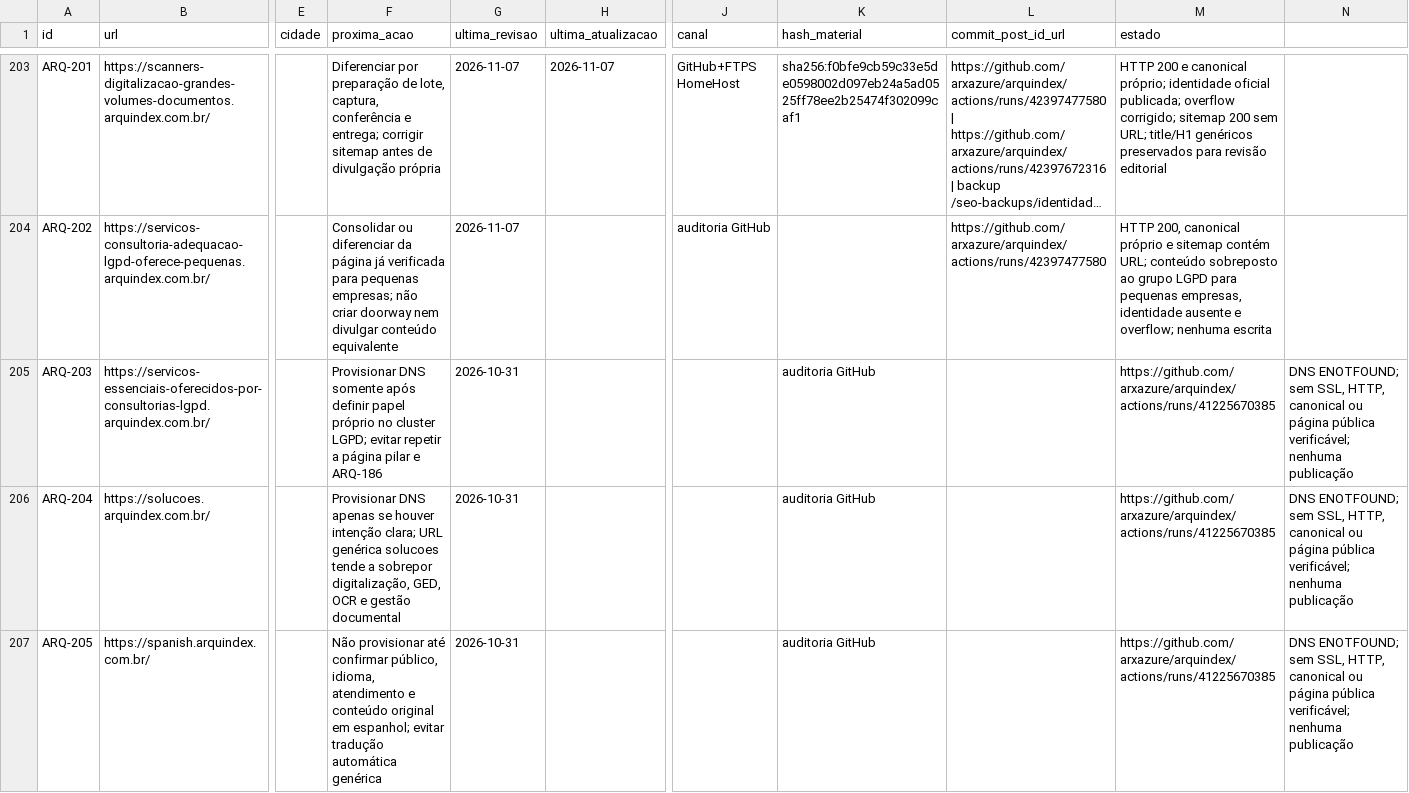
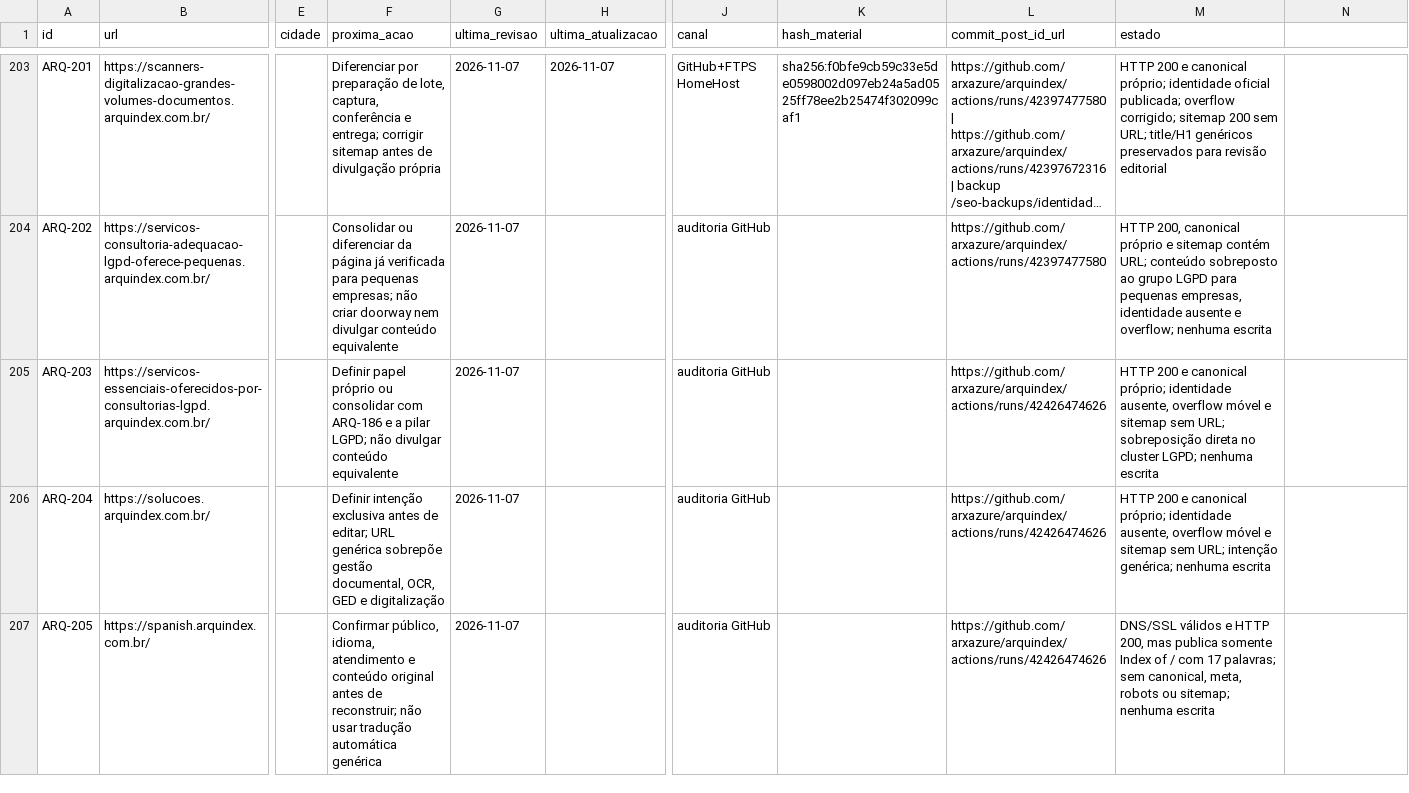
Before and after one commit to arxazure/arquindex, a CSV file: seo/fila-seo-geo-aeo.csv, drawn as a sheet; only a part is shown, gaps mark what is left out; long unchanged cells end in …; the diff covers the shown part only; the diff names each change by its address in the sheet, - before the commit and + after, or states it on an @@ line.

Commit message:
seo: atualizar fila ARQ-203 a ARQ-208

```diff
--- a/seo/fila-seo-geo-aeo.csv
+++ b/seo/fila-seo-geo-aeo.csv
-F205 (proxima_acao): Provisionar DNS somente após definir papel próprio no cluster LGPD; evitar repetir a página pilar e ARQ-186
+F205 (proxima_acao): Definir papel próprio ou consolidar com ARQ-186 e a pilar LGPD; não divulgar conteúdo equivalente
-G205:G207 (ultima_revisao): 2026-10-31
+G205:G207 (ultima_revisao): 2026-11-07
-J205:J207 (canal): (empty)
+J205:J207 (canal): auditoria GitHub
-K205:K207 (hash_material): auditoria GitHub
+K205:K207 (hash_material): (empty)
-L205:L207 (commit_post_id_url): (empty)
+L205:L207 (commit_post_id_url): https://github.com/arxazure/arquindex/actions/runs/42426474626
-M205 (estado): https://github.com/arxazure/arquindex/actions/runs/41225670385
+M205 (estado): HTTP 200 e canonical próprio; identidade ausente, overflow móvel e sitemap sem URL; sobreposição direta no cluster LGPD; nenhuma escrita
-N205:N207: DNS ENOTFOUND; sem SSL, HTTP, canonical ou página pública verificável; nenhuma publicação
+N205:N207: (empty)
-F206 (proxima_acao): Provisionar DNS apenas se houver intenção clara; URL genérica solucoes tende a sobrepor digitalização, GED, OCR e gestão documental
+F206 (proxima_acao): Definir intenção exclusiva antes de editar; URL genérica sobrepõe gestão documental, OCR, GED e digitalização
-M206 (estado): https://github.com/arxazure/arquindex/actions/runs/41225670385
+M206 (estado): HTTP 200 e canonical próprio; identidade ausente, overflow móvel e sitemap sem URL; intenção genérica; nenhuma escrita
-F207 (proxima_acao): Não provisionar até confirmar público, idioma, atendimento e conteúdo original em espanhol; evitar tradução automática…
+F207 (proxima_acao): Confirmar público, idioma, atendimento e conteúdo original antes de reconstruir; não usar tradução automática…
-M207 (estado): https://github.com/arxazure/arquindex/actions/runs/41225670385
+M207 (estado): DNS/SSL válidos e HTTP 200, mas publica somente Index of / com 17 palavras; sem canonical, meta, robots ou sitemap; nenhuma escrita
```
Also changed, not shown: 22 edited cells elsewhere in this file.
